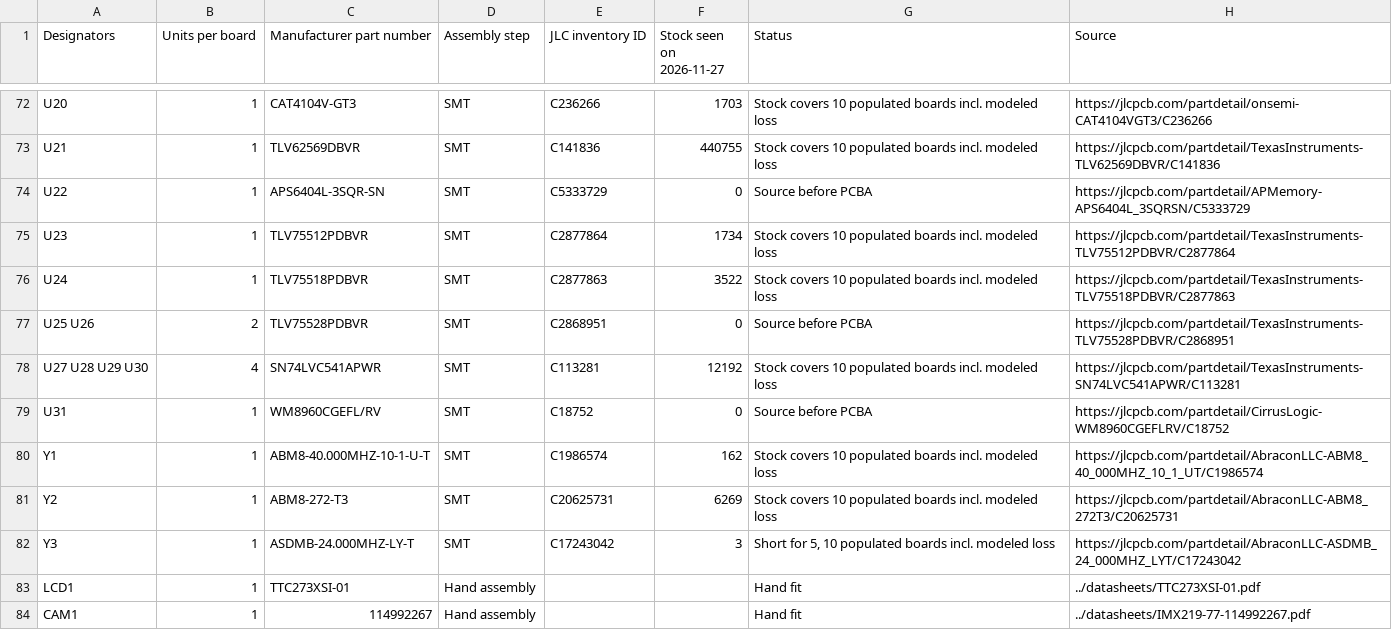
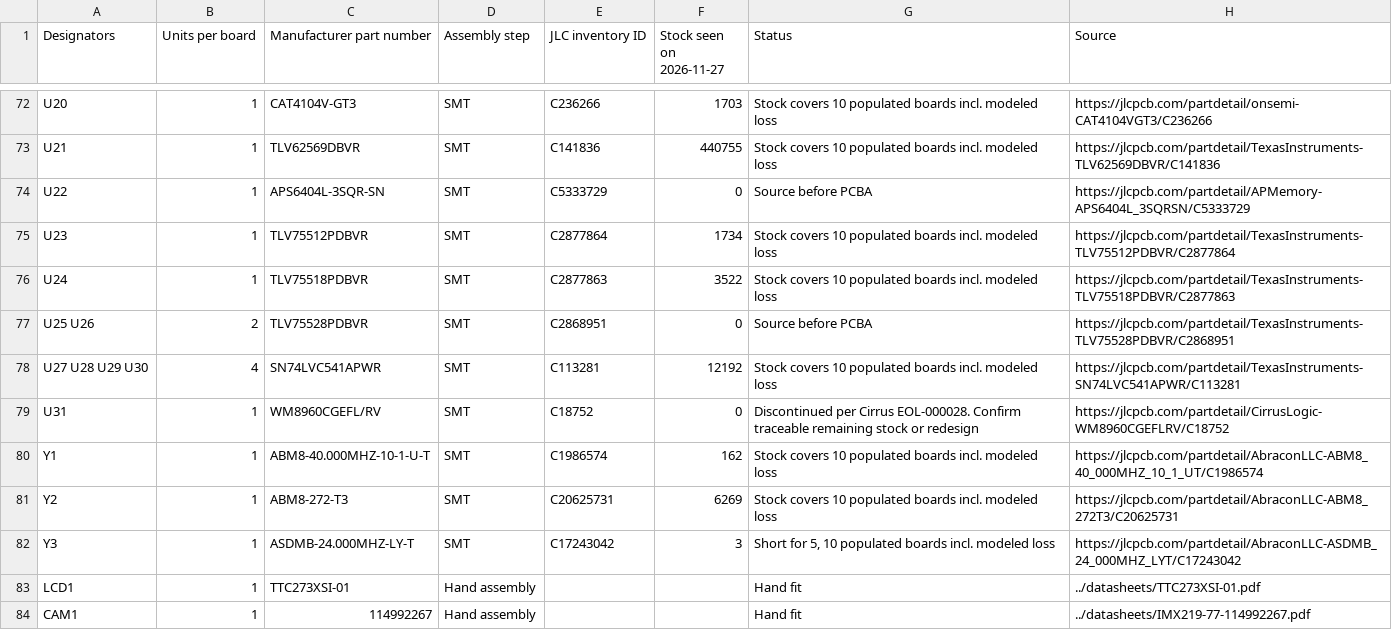
Before and after one commit to rustyameadows/LAB-Pocket-Computer, a CSV file: hardware/rev-3/manufacturing/LAB-Pocket-R3-sourcing-r3.csv, drawn as a sheet; only a part is shown, gaps mark what is left out.

```diff
--- a/hardware/rev-3/manufacturing/LAB-Pocket-R3-sourcing-r3.csv
+++ b/hardware/rev-3/manufacturing/LAB-Pocket-R3-sourcing-r3.csv
@@ -78,3 +78,3 @@ U25 U26,2,TLV75528PDBVR,SMT,C2868951,0,Source before PCBA,https://jlcpcb.com/par
 U27 U28 U29 U30,4,SN74LVC541APWR,SMT,C113281,12192,Stock covers 10 populated boards incl. modeled loss,https://jlcpcb.com/partdetail/TexasInstruments-SN74LVC541APWR/C113281
-U31,1,WM8960CGEFL/RV,SMT,C18752,0,Source before PCBA,https://jlcpcb.com/partdetail/CirrusLogic-WM8960CGEFLRV/C18752
+U31,1,WM8960CGEFL/RV,SMT,C18752,0,Discontinued per Cirrus EOL-000028. Confirm traceable remaining stock or redesign,https://jlcpcb.com/partdetail/CirrusLogic-WM8960CGEFLRV/C18752
 Y1,1,ABM8-40.000MHZ-10-1-U-T,SMT,C1986574,162,Stock covers 10 populated boards incl. modeled loss,https://jlcpcb.com/partdetail/AbraconLLC-ABM8_40_000MHZ_10_1_UT/C1986574
```
Also changed, not shown: 4 other files.
